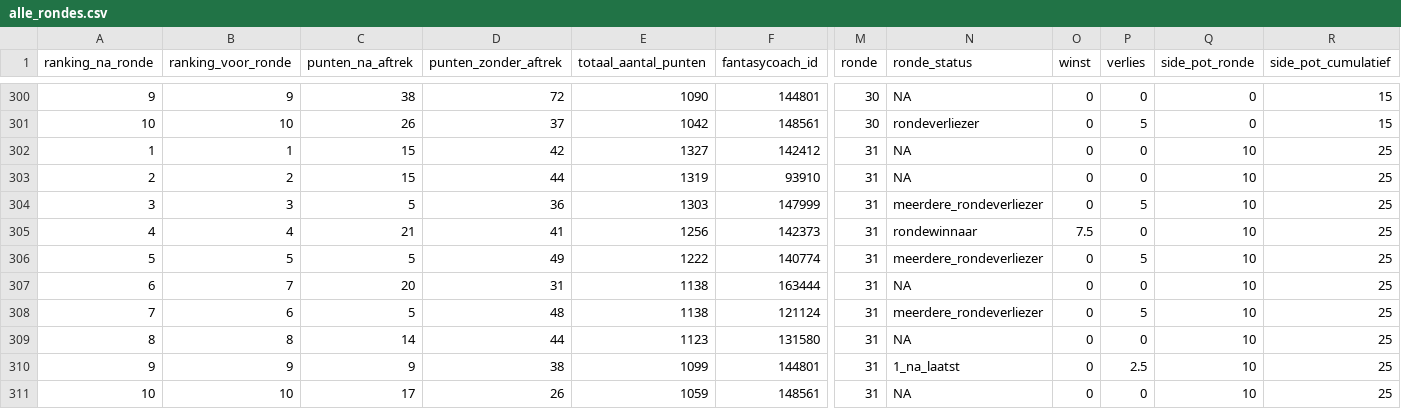
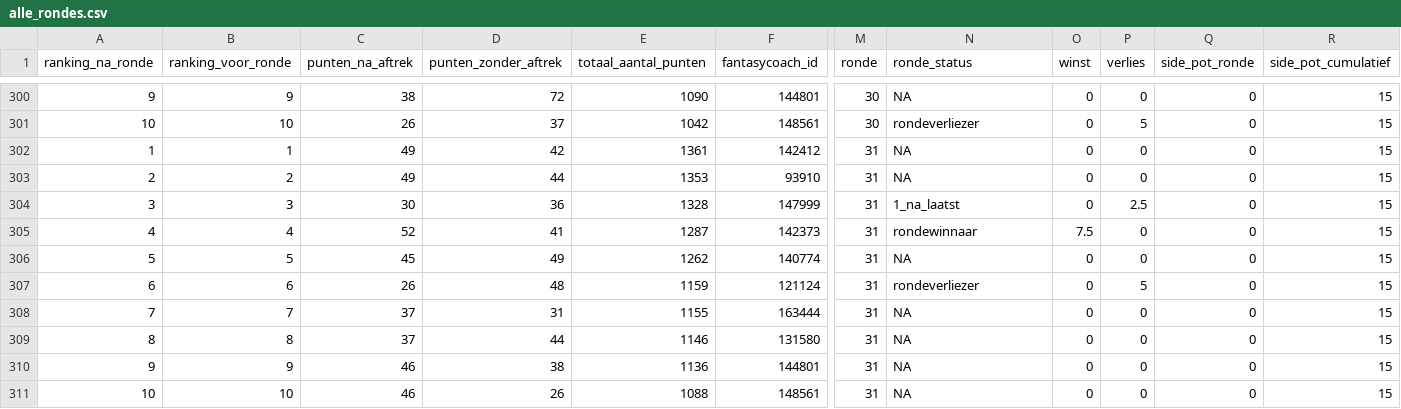
Before and after one commit to rubensan19/cvhj-scraper, a CSV file: data/alle_rondes.csv, drawn as a sheet; only a part is shown, gaps mark what is left out; removed rows and columns are numbered as before the commit, all else as after; rows hold the shown columns only; the diff names each change by its address in the sheet, - before the commit and + after, or states it on an @@ line.

```diff
--- a/data/alle_rondes.csv
+++ b/data/alle_rondes.csv
-C302:C303 (punten_na_aftrek): 15
+C302:C303 (punten_na_aftrek): 49
-E302 (totaal_aantal_punten): 1327
+E302 (totaal_aantal_punten): 1361
-Q302:Q306 (side_pot_ronde): 10
+Q302:Q306 (side_pot_ronde): 0
-R302:R306 (side_pot_cumulatief): 25
+R302:R306 (side_pot_cumulatief): 15
-E303 (totaal_aantal_punten): 1319
+E303 (totaal_aantal_punten): 1353
-C304 (punten_na_aftrek): 5
+C304 (punten_na_aftrek): 30
-E304 (totaal_aantal_punten): 1303
+E304 (totaal_aantal_punten): 1328
-N304 (ronde_status): meerdere_rondeverliezer
+N304 (ronde_status): 1_na_laatst
-P304 (verlies): 5
+P304 (verlies): 2.5
-C305 (punten_na_aftrek): 21
+C305 (punten_na_aftrek): 52
-E305 (totaal_aantal_punten): 1256
+E305 (totaal_aantal_punten): 1287
-C306 (punten_na_aftrek): 5
+C306 (punten_na_aftrek): 45
-E306 (totaal_aantal_punten): 1222
+E306 (totaal_aantal_punten): 1262
-N306 (ronde_status): meerdere_rondeverliezer
+N306 (ronde_status): NA
-P306 (verlies): 5
+P306 (verlies): 0
+row 307: 6 | 6 | 26 | 48 | 1159 | 121124 | 31 | rondeverliezer | 0 | 5 | 0 | 15
-A308 (ranking_na_ronde): 6
+A308 (ranking_na_ronde): 7
-C308 (punten_na_aftrek): 20
+C308 (punten_na_aftrek): 37
-E308 (totaal_aantal_punten): 1138
+E308 (totaal_aantal_punten): 1155
-Q308 (side_pot_ronde): 10
+Q308 (side_pot_ronde): 0
-R308 (side_pot_cumulatief): 25
+R308 (side_pot_cumulatief): 15
-row 308: 7 | 6 | 5 | 48 | 1138 | 121124 | 31 | meerdere_rondeverliezer | 0 | 5 | 10 | 25
-C309 (punten_na_aftrek): 14
+C309 (punten_na_aftrek): 37
-E309 (totaal_aantal_punten): 1123
+E309 (totaal_aantal_punten): 1146
-Q309:Q311 (side_pot_ronde): 10
+Q309:Q311 (side_pot_ronde): 0
-R309:R311 (side_pot_cumulatief): 25
+R309:R311 (side_pot_cumulatief): 15
-C310 (punten_na_aftrek): 9
+C310 (punten_na_aftrek): 46
-E310 (totaal_aantal_punten): 1099
+E310 (totaal_aantal_punten): 1136
-N310 (ronde_status): 1_na_laatst
+N310 (ronde_status): NA
-P310 (verlies): 2.5
+P310 (verlies): 0
-C311 (punten_na_aftrek): 17
+C311 (punten_na_aftrek): 46
-E311 (totaal_aantal_punten): 1059
+E311 (totaal_aantal_punten): 1088
```
